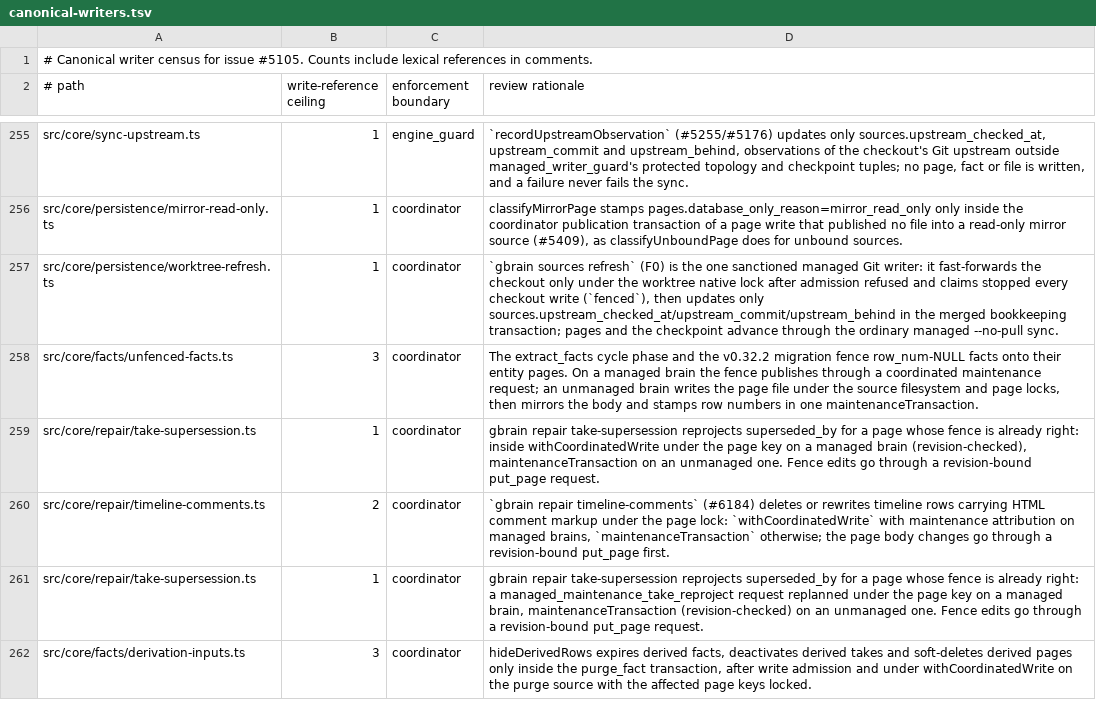
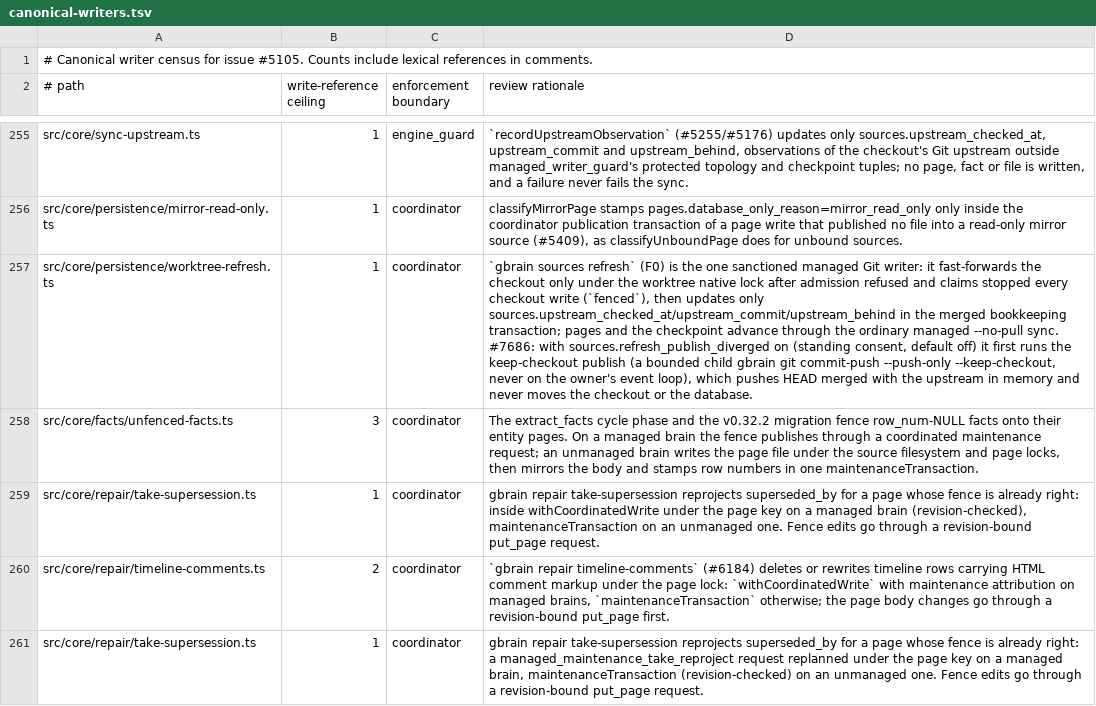
Before and after one commit to Carlo576/gbrain, a TSV file: docs/architecture/canonical-writers.tsv, drawn as a sheet; only a part is shown, gaps mark what is left out; the shorter side is filled out with more unchanged rows; the diff names each change by its address in the sheet, - before the commit and + after, or states it on an @@ line.

Commit message:
revert: restore the #7686 opt-in sources.refresh_publish_diverged removed by 6e9c7994
Brings back the publish path as it stood at 3f16b363 for the follow-up PR.

Co-authored-by: capy-ai[bot] <230910855+capy-ai[bot]@users.noreply.github.com>

```diff
--- a/docs/architecture/canonical-writers.tsv
+++ b/docs/architecture/canonical-writers.tsv
-D257 (review rationale): …--no-pull sync.
+D257 (review rationale): …--no-pull sync. #7686: with sources.refresh_publish_diverged on (standing consent, default off) it first runs the keep-checkout publish (a bounded child gbrain git commit-push --push-only --keep-checkout, never on the owner's event loop), which pushes HEAD merged with the upstream in memory and never moves the checkout or the database.
```
Also changed, not shown: 11 other files.
